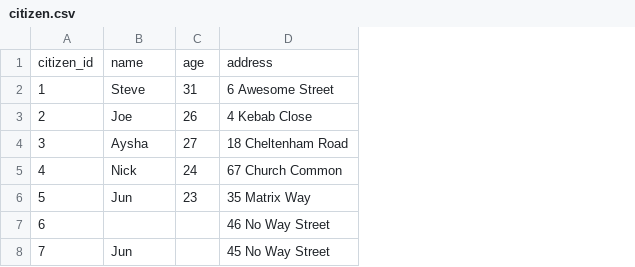
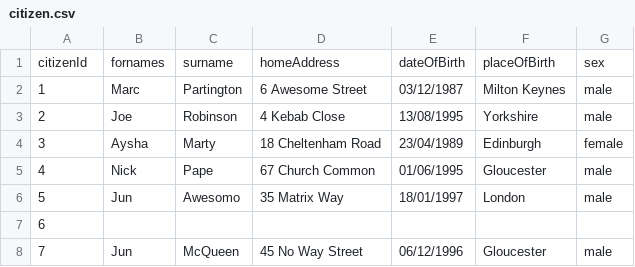
Before and after one commit to Marcofdoom/SpringImportCSV, a CSV file: src/main/resources/citizen.csv, drawn as a sheet; removed rows and columns are numbered as before the commit, all else as after; the diff names each change by its address in the sheet, - before the commit and + after, or states it on an @@ line.

```diff
--- a/src/main/resources/citizen.csv
+++ b/src/main/resources/citizen.csv
-column C, rows 2-6: 31 | 26 | 27 | 24 | 23
+column C, rows 2-8: Partington | Robinson | Marty | Pape | Awesomo |  | McQueen
+column E, rows 2-8: 03/12/1987 | 13/08/1995 | 23/04/1989 | 01/06/1995 | 18/01/1997 |  | 06/12/1996
+column F, rows 2-8: Milton Keynes | Yorkshire | Edinburgh | Gloucester | London |  | Gloucester
+column G, rows 2-8: male | male | female | male | male |  | male
-row 1: citizen_id | name | age | address
+row 1: citizenId | fornames | surname | homeAddress | dateOfBirth | placeOfBirth | sex
-B2: Steve
+B2: Marc
-D7: 46 No Way Street
+D7: (empty)
```
Also changed, not shown: 13 other files.
